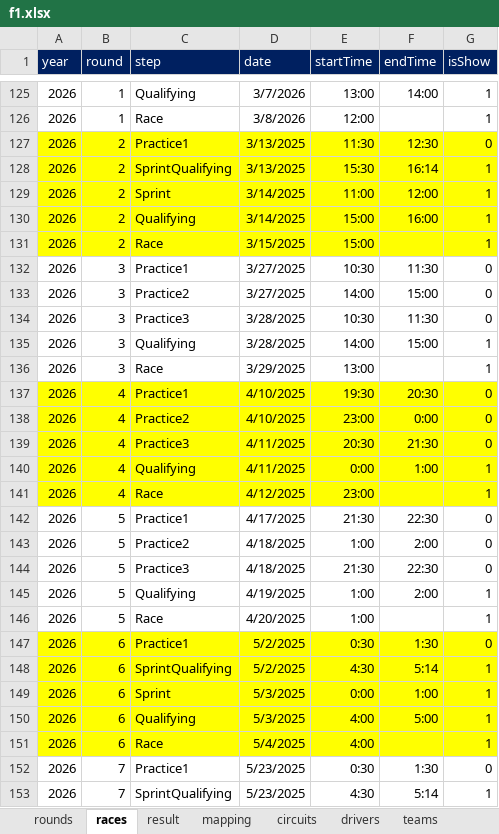
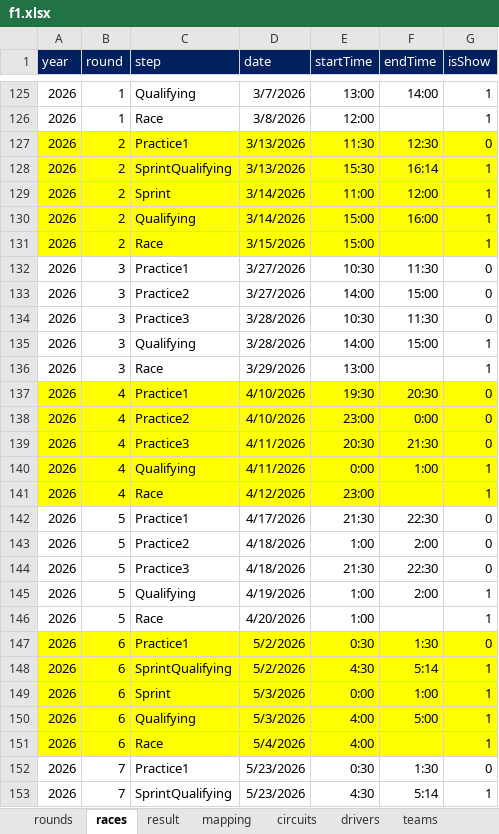
Before and after one commit to ColaLovingCat/vue_platform, an Excel workbook: public/docs/datas/f1.xlsx, sheet races, drawn as a sheet; only a part is shown, gaps mark what is left out; values as stored, in another font and other column widths than the file's, no borders; the diff covers the shown part only; the diff names each change by its address in the sheet, - before the commit and + after, or states it on an @@ line.

Commit message:
data

```diff
--- a/public/docs/datas/f1.xlsx (sheet races)
+++ b/public/docs/datas/f1.xlsx (sheet races)
-D127:D128 (date): 3/13/2025
+D127:D128 (date): 3/13/2026
-D129:D130 (date): 3/14/2025
+D129:D130 (date): 3/14/2026
-D131 (date): 3/15/2025
+D131 (date): 3/15/2026
-D132:D133 (date): 3/27/2025
+D132:D133 (date): 3/27/2026
-D134:D135 (date): 3/28/2025
+D134:D135 (date): 3/28/2026
-D136 (date): 3/29/2025
+D136 (date): 3/29/2026
-D137:D138 (date): 4/10/2025
+D137:D138 (date): 4/10/2026
-D139:D140 (date): 4/11/2025
+D139:D140 (date): 4/11/2026
-D141 (date): 4/12/2025
+D141 (date): 4/12/2026
-D142 (date): 4/17/2025
+D142 (date): 4/17/2026
-D143:D144 (date): 4/18/2025
+D143:D144 (date): 4/18/2026
-D145 (date): 4/19/2025
+D145 (date): 4/19/2026
-D146 (date): 4/20/2025
+D146 (date): 4/20/2026
-D147:D148 (date): 5/2/2025
+D147:D148 (date): 5/2/2026
-D149:D150 (date): 5/3/2025
+D149:D150 (date): 5/3/2026
-D151 (date): 5/4/2025
+D151 (date): 5/4/2026
-D152:D153 (date): 5/23/2025
+D152:D153 (date): 5/23/2026
```
Also changed, not shown: 88 edited cells elsewhere in this sheet, 2 other files.
